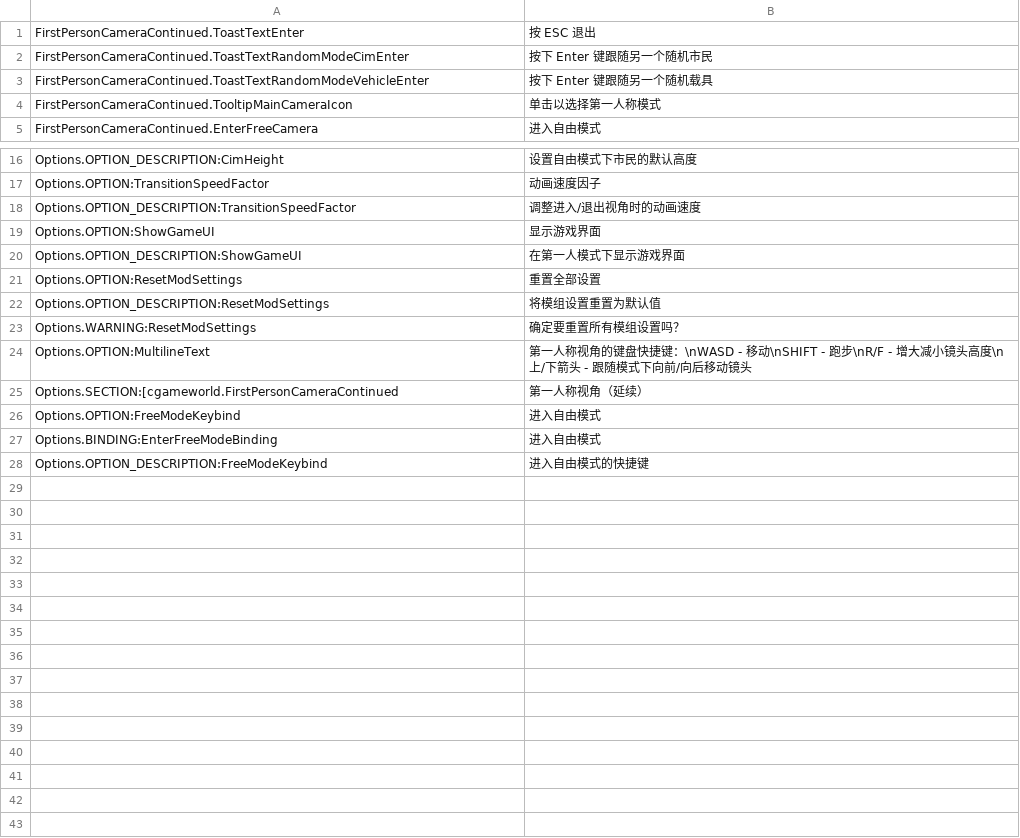
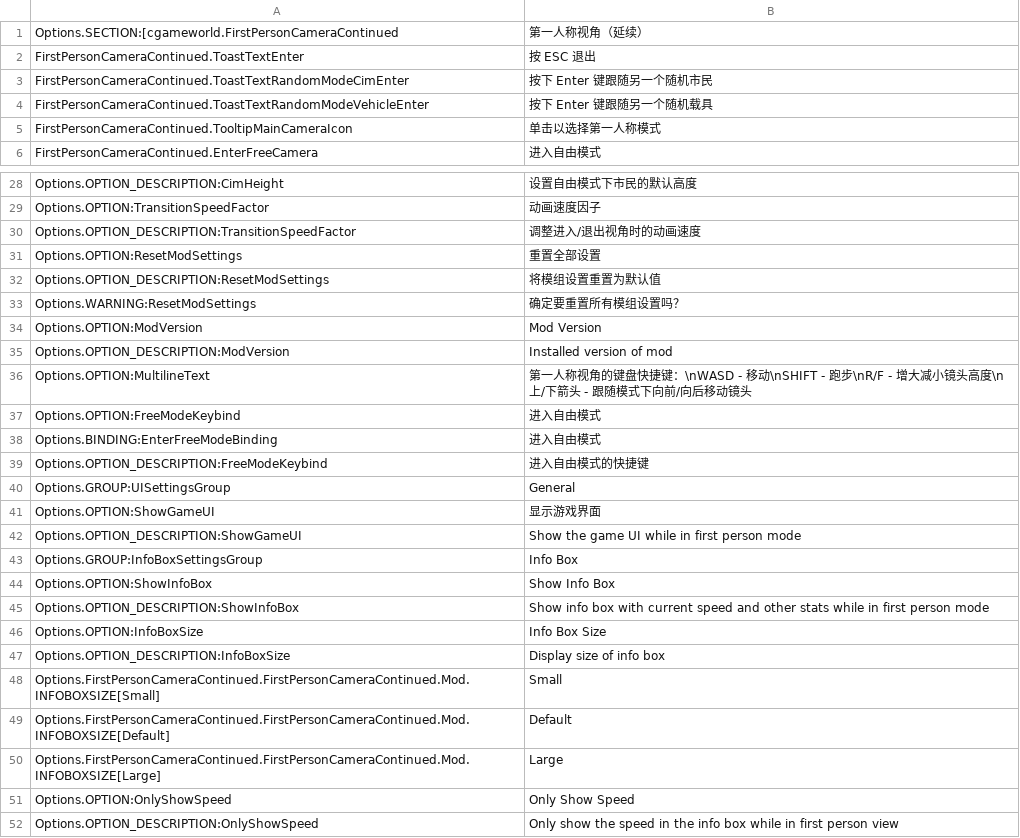
Before and after one commit to Cgameworld/FirstPersonCameraContinued, a CSV file: l10n/zh-HANS.csv, drawn as a sheet; only a part is shown, gaps mark what is left out; the diff covers the shown part only.

```diff
--- a/l10n/zh-HANS.csv
+++ b/l10n/zh-HANS.csv
@@ -1 +1,2 @@
+"Options.SECTION:[cgameworld.FirstPersonCameraContinued","第一人称视角（延续）"
 "FirstPersonCameraContinued.ToastTextEnter","按 ESC 退出"
@@ -18,4 +30,2 @@
 "Options.OPTION_DESCRIPTION:TransitionSpeedFactor","调整进入/退出视角时的动画速度"
-"Options.OPTION:ShowGameUI","显示游戏界面"
-"Options.OPTION_DESCRIPTION:ShowGameUI","在第一人模式下显示游戏界面"
 "Options.OPTION:ResetModSettings","重置全部设置"
@@ -23,4 +33,5 @@
 "Options.WARNING:ResetModSettings","确定要重置所有模组设置吗？"
+"Options.OPTION:ModVersion","Mod Version"
+"Options.OPTION_DESCRIPTION:ModVersion","Installed version of mod"
 "Options.OPTION:MultilineText","第一人称视角的键盘快捷键：\nWASD - 移动\nSHIFT - 跑步\nR/F - 增大减小镜头高度\n上/下箭头 - 跟随模式下向前/向后移动镜头"
-"Options.SECTION:[cgameworld.FirstPersonCameraContinued","第一人称视角（延续）"
 "Options.OPTION:FreeModeKeybind","进入自由模式"
@@ -28 +39,14 @@
 "Options.OPTION_DESCRIPTION:FreeModeKeybind","进入自由模式的快捷键"
+"Options.GROUP:UISettingsGroup","General"
+"Options.OPTION:ShowGameUI","显示游戏界面"
+"Options.OPTION_DESCRIPTION:ShowGameUI","Show the game UI while in first person mode"
+"Options.GROUP:InfoBoxSettingsGroup","Info Box"
+"Options.OPTION:ShowInfoBox","Show Info Box"
+"Options.OPTION_DESCRIPTION:ShowInfoBox","Show info box with current speed and other stats while in first person mode"
+"Options.OPTION:InfoBoxSize","Info Box Size"
+"Options.OPTION_DESCRIPTION:InfoBoxSize","Display size of info box"
+"Options.FirstPersonCameraContinued.FirstPersonCameraContinued.Mod.INFOBOXSIZE[Small]","Small"
+"Options.FirstPersonCameraContinued.FirstPersonCameraContinued.Mod.INFOBOXSIZE[Default]","Default"
+"Options.FirstPersonCameraContinued.FirstPersonCameraContinued.Mod.INFOBOXSIZE[Large]","Large"
+"Options.OPTION:OnlyShowSpeed","Only Show Speed"
+"Options.OPTION_DESCRIPTION:OnlyShowSpeed","Only show the speed in the info box while in first person view"
```
Also changed, not shown: 11 added rows elsewhere in this file, l10n/de-DE.csv, l10n/es-ES.csv, 10 other files.
